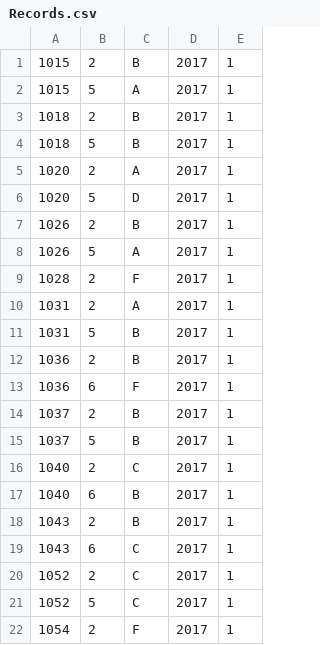
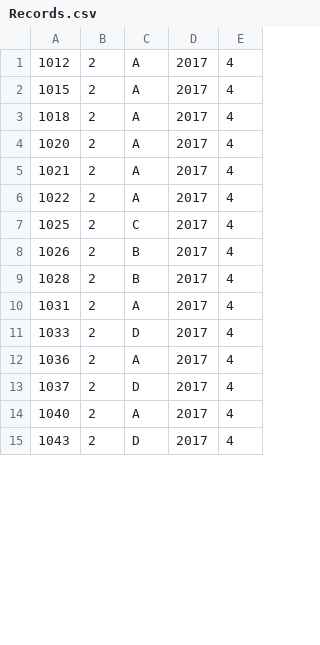
Before and after one commit to aignatius3/Course-Management-Simulation-System, a CSV file: Records.csv, drawn as a sheet; only a part is shown; the diff covers the shown part only.

```diff
--- a/Records.csv
+++ b/Records.csv
@@ -1,22 +1,15 @@
-1015,2,B,2017,1
-1015,5,A,2017,1
-1018,2,B,2017,1
-1018,5,B,2017,1
-1020,2,A,2017,1
-1020,5,D,2017,1
-1026,2,B,2017,1
-1026,5,A,2017,1
-1028,2,F,2017,1
-1031,2,A,2017,1
-1031,5,B,2017,1
-1036,2,B,2017,1
-1036,6,F,2017,1
-1037,2,B,2017,1
-1037,5,B,2017,1
-1040,2,C,2017,1
-1040,6,B,2017,1
-1043,2,B,2017,1
-1043,6,C,2017,1
-1052,2,C,2017,1
-1052,5,C,2017,1
-1054,2,F,2017,1
+1012,2,A,2017,4
+1015,2,A,2017,4
+1018,2,A,2017,4
+1020,2,A,2017,4
+1021,2,A,2017,4
+1022,2,A,2017,4
+1025,2,C,2017,4
+1026,2,B,2017,4
+1028,2,B,2017,4
+1031,2,A,2017,4
+1033,2,D,2017,4
+1036,2,A,2017,4
+1037,2,D,2017,4
+1040,2,A,2017,4
+1043,2,D,2017,4
```
Also changed, not shown: 11 removed rows and 14 edited cells elsewhere in this file, 4 other files.
